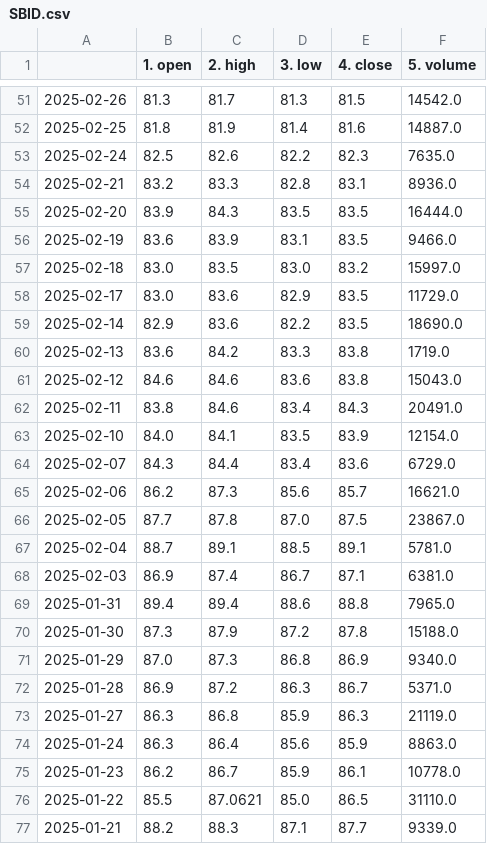
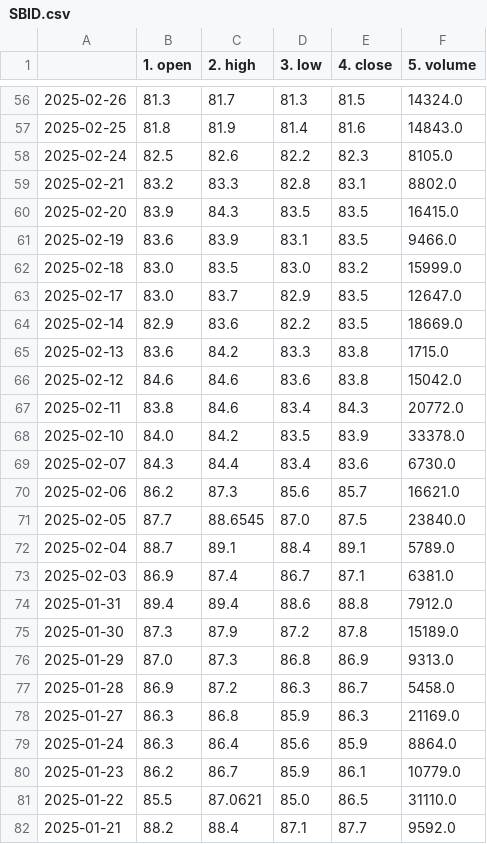
Before and after one commit to Shrutika07-creator/Streamlit_API_Project, a CSV file: SBID.csv, drawn as a sheet; only a part is shown, gaps mark what is left out; the diff covers the shown part only.

```diff
--- a/SBID.csv
+++ b/SBID.csv
@@ -51,27 +56,27 @@
-2025-02-26,81.3,81.7,81.3,81.5,14542.0
-2025-02-25,81.8,81.9,81.4,81.6,14887.0
-2025-02-24,82.5,82.6,82.2,82.3,7635.0
-2025-02-21,83.2,83.3,82.8,83.1,8936.0
-2025-02-20,83.9,84.3,83.5,83.5,16444.0
+2025-02-26,81.3,81.7,81.3,81.5,14324.0
+2025-02-25,81.8,81.9,81.4,81.6,14843.0
+2025-02-24,82.5,82.6,82.2,82.3,8105.0
+2025-02-21,83.2,83.3,82.8,83.1,8802.0
+2025-02-20,83.9,84.3,83.5,83.5,16415.0
 2025-02-19,83.6,83.9,83.1,83.5,9466.0
-2025-02-18,83.0,83.5,83.0,83.2,15997.0
-2025-02-17,83.0,83.6,82.9,83.5,11729.0
-2025-02-14,82.9,83.6,82.2,83.5,18690.0
-2025-02-13,83.6,84.2,83.3,83.8,1719.0
-2025-02-12,84.6,84.6,83.6,83.8,15043.0
-2025-02-11,83.8,84.6,83.4,84.3,20491.0
-2025-02-10,84.0,84.1,83.5,83.9,12154.0
-2025-02-07,84.3,84.4,83.4,83.6,6729.0
+2025-02-18,83.0,83.5,83.0,83.2,15999.0
+2025-02-17,83.0,83.7,82.9,83.5,12647.0
+2025-02-14,82.9,83.6,82.2,83.5,18669.0
+2025-02-13,83.6,84.2,83.3,83.8,1715.0
+2025-02-12,84.6,84.6,83.6,83.8,15042.0
+2025-02-11,83.8,84.6,83.4,84.3,20772.0
+2025-02-10,84.0,84.2,83.5,83.9,33378.0
+2025-02-07,84.3,84.4,83.4,83.6,6730.0
 2025-02-06,86.2,87.3,85.6,85.7,16621.0
-2025-02-05,87.7,87.8,87.0,87.5,23867.0
-2025-02-04,88.7,89.1,88.5,89.1,5781.0
+2025-02-05,87.7,88.6545,87.0,87.5,23840.0
+2025-02-04,88.7,89.1,88.4,89.1,5789.0
 2025-02-03,86.9,87.4,86.7,87.1,6381.0
-2025-01-31,89.4,89.4,88.6,88.8,7965.0
-2025-01-30,87.3,87.9,87.2,87.8,15188.0
-2025-01-29,87.0,87.3,86.8,86.9,9340.0
-2025-01-28,86.9,87.2,86.3,86.7,5371.0
-2025-01-27,86.3,86.8,85.9,86.3,21119.0
-2025-01-24,86.3,86.4,85.6,85.9,8863.0
-2025-01-23,86.2,86.7,85.9,86.1,10778.0
+2025-01-31,89.4,89.4,88.6,88.8,7912.0
+2025-01-30,87.3,87.9,87.2,87.8,15189.0
+2025-01-29,87.0,87.3,86.8,86.9,9313.0
+2025-01-28,86.9,87.2,86.3,86.7,5458.0
+2025-01-27,86.3,86.8,85.9,86.3,21169.0
+2025-01-24,86.3,86.4,85.6,85.9,8864.0
+2025-01-23,86.2,86.7,85.9,86.1,10779.0
 2025-01-22,85.5,87.0621,85.0,86.5,31110.0
-2025-01-21,88.2,88.3,87.1,87.7,9339.0
+2025-01-21,88.2,88.4,87.1,87.7,9592.0
```
Also changed, not shown: 5 added rows, 5 removed rows and 61 edited cells elsewhere in this file, 1 other file.
